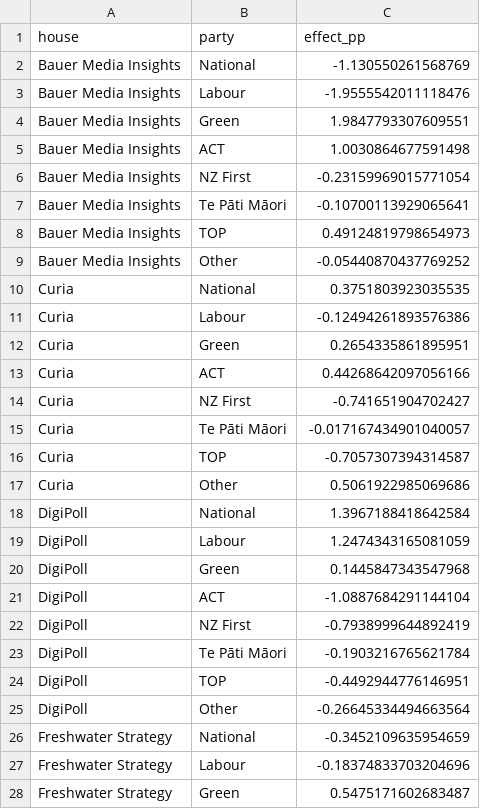
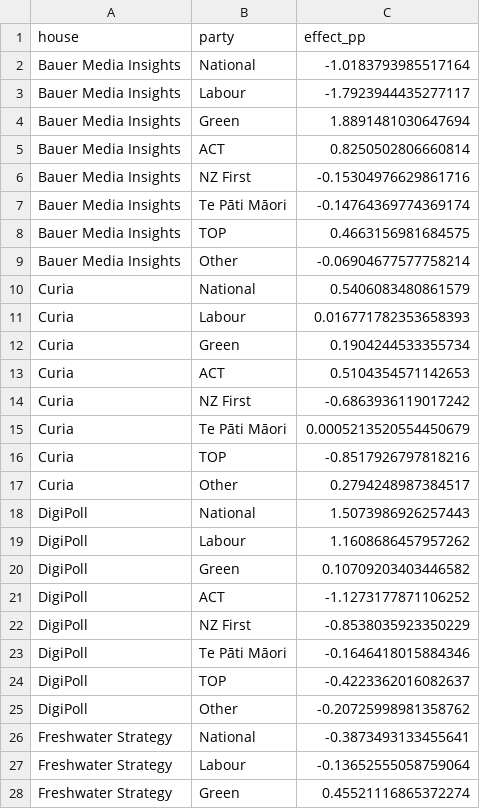
Before and after one commit to ariedotcodotnz/nz-poll-of-polls, a CSV file: output/house_effects.csv, drawn as a sheet; only a part is shown; the diff covers the shown part only.

```diff
--- a/output/house_effects.csv
+++ b/output/house_effects.csv
@@ -1,28 +1,28 @@
 house,party,effect_pp
-Bauer Media Insights,National,-1.130550261568769
-Bauer Media Insights,Labour,-1.9555542011118476
-Bauer Media Insights,Green,1.9847793307609551
-Bauer Media Insights,ACT,1.0030864677591498
-Bauer Media Insights,NZ First,-0.23159969015771054
-Bauer Media Insights,Te Pāti Māori,-0.10700113929065641
-Bauer Media Insights,TOP,0.49124819798654973
-Bauer Media Insights,Other,-0.05440870437769252
-Curia,National,0.3751803923035535
-Curia,Labour,-0.12494261893576386
-Curia,Green,0.2654335861895951
-Curia,ACT,0.44268642097056166
-Curia,NZ First,-0.741651904702427
-Curia,Te Pāti Māori,-0.017167434901040057
-Curia,TOP,-0.7057307394314587
-Curia,Other,0.5061922985069686
-DigiPoll,National,1.3967188418642584
-DigiPoll,Labour,1.2474343165081059
-DigiPoll,Green,0.1445847343547968
-DigiPoll,ACT,-1.0887684291144104
-DigiPoll,NZ First,-0.7938999644892419
-DigiPoll,Te Pāti Māori,-0.1903216765621784
-DigiPoll,TOP,-0.4492944776146951
-DigiPoll,Other,-0.26645334494663564
-Freshwater Strategy,National,-0.3452109635954659
-Freshwater Strategy,Labour,-0.18374833703204696
-Freshwater Strategy,Green,0.5475171602683487
+Bauer Media Insights,National,-1.0183793985517164
+Bauer Media Insights,Labour,-1.7923944435277117
+Bauer Media Insights,Green,1.8891481030647694
+Bauer Media Insights,ACT,0.8250502806660814
+Bauer Media Insights,NZ First,-0.15304976629861716
+Bauer Media Insights,Te Pāti Māori,-0.14764369774369174
+Bauer Media Insights,TOP,0.4663156981684575
+Bauer Media Insights,Other,-0.06904677577758214
+Curia,National,0.5406083480861579
+Curia,Labour,0.016771782353658393
+Curia,Green,0.1904244533355734
+Curia,ACT,0.5104354571142653
+Curia,NZ First,-0.6863936119017242
+Curia,Te Pāti Māori,0.0005213520554450679
+Curia,TOP,-0.8517926797818216
+Curia,Other,0.2794248987384517
+DigiPoll,National,1.5073986926257443
+DigiPoll,Labour,1.1608686457957262
+DigiPoll,Green,0.10709203403446582
+DigiPoll,ACT,-1.1273177871106252
+DigiPoll,NZ First,-0.8538035923350229
+DigiPoll,Te Pāti Māori,-0.1646418015884346
+DigiPoll,TOP,-0.4223362016082637
+DigiPoll,Other,-0.20725998981358762
+Freshwater Strategy,National,-0.3873493133455641
+Freshwater Strategy,Labour,-0.13652555058759064
+Freshwater Strategy,Green,0.45521116865372274
```
Also changed, not shown: 69 edited cells elsewhere in this file, output/coalitions.csv, output/forecast.csv, 3 other files.
